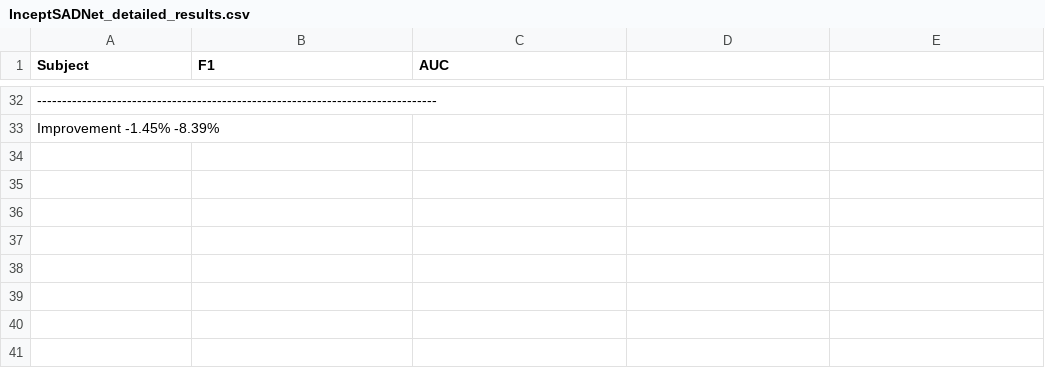
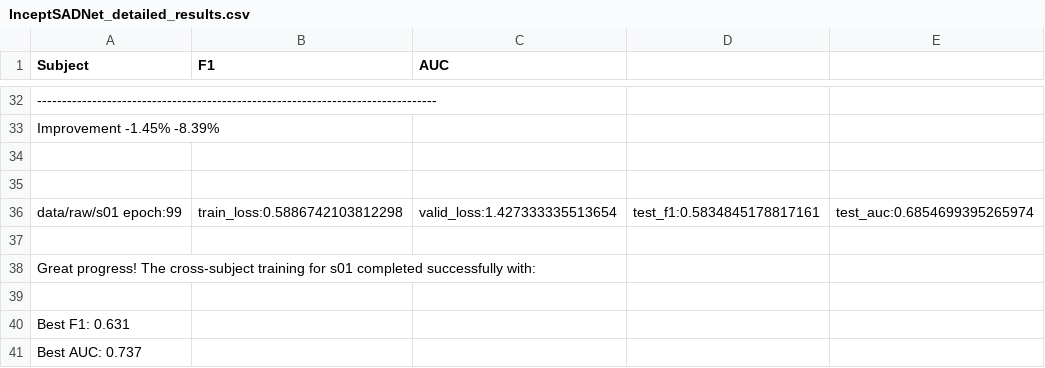
Before and after one commit to P47Parzival/DSADNet, a CSV file: InceptSADNet_detailed_results.csv, drawn as a sheet; only a part is shown, gaps mark what is left out; the diff names each change by its address in the sheet, - before the commit and + after, or states it on an @@ line.

Commit message:
cross subject training enhanced to include filtered data

```diff
--- a/InceptSADNet_detailed_results.csv
+++ b/InceptSADNet_detailed_results.csv
+row 34: (empty)
+row 35: (empty)
+row 36: data/raw/s01 epoch:99 | train_loss:0.5886742103812298 | valid_loss:1.427333335513654 | test_f1:0.5834845178817161 | test_auc:0.6854699395265974
+row 37: (empty)
+row 38: Great progress! The cross-subject training for s01 completed successfully with:
+row 39: (empty)
+row 40: Best F1: 0.631
+row 41: Best AUC: 0.737
```
Also changed, not shown: 4 other files.
